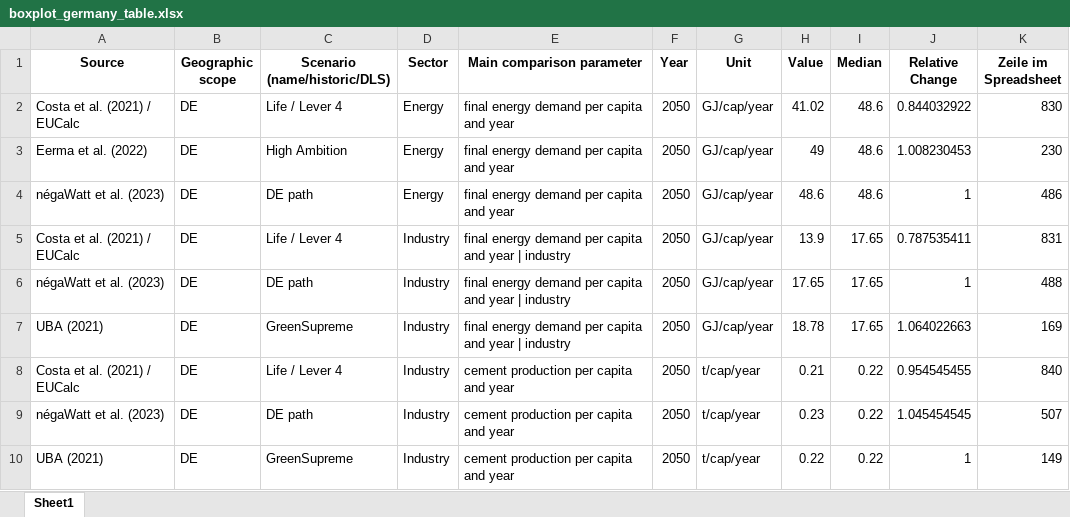
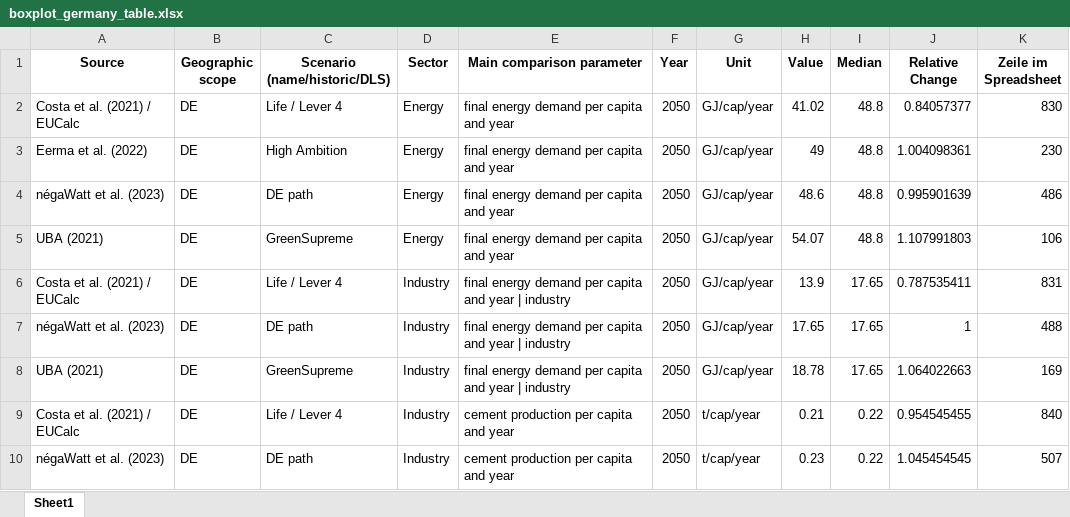
Before and after one commit to celia-burghardt/SufficiencyIndicators_Scenarios, an Excel workbook: output/boxplot_germany_table.xlsx, sheet Sheet1, drawn as a sheet; only a part is shown; the shorter side is filled out with more unchanged rows; values as stored, in another font and other column widths than the file's, no borders; the diff names each change by its address in the sheet, - before the commit and + after, or states it on an @@ line.

```diff
--- a/output/boxplot_germany_table.xlsx (sheet Sheet1)
+++ b/output/boxplot_germany_table.xlsx (sheet Sheet1)
-I2:I4 (Median): 48.6
+I2:I4 (Median): 48.8
-J2 (Relative Change): 0.844032922
+J2 (Relative Change): 0.84057377
-J3 (Relative Change): 1.008230453
+J3 (Relative Change): 1.004098361
-J4 (Relative Change): 1
+J4 (Relative Change): 0.995901639
+row 5: UBA (2021) | DE | GreenSupreme | Energy | final energy demand per capita and year | 2050 | GJ/cap/year | 54.07 | 48.8 | 1.107991803 | 106
```
Also changed, not shown: output/barplot_values_data.xlsx, output/barplot_values_germany_data.xlsx, 47 other files.
